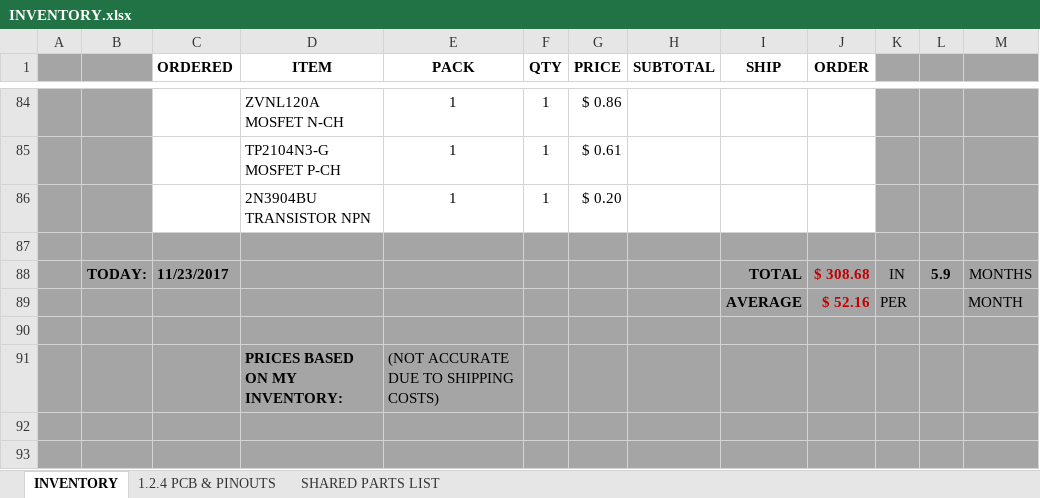
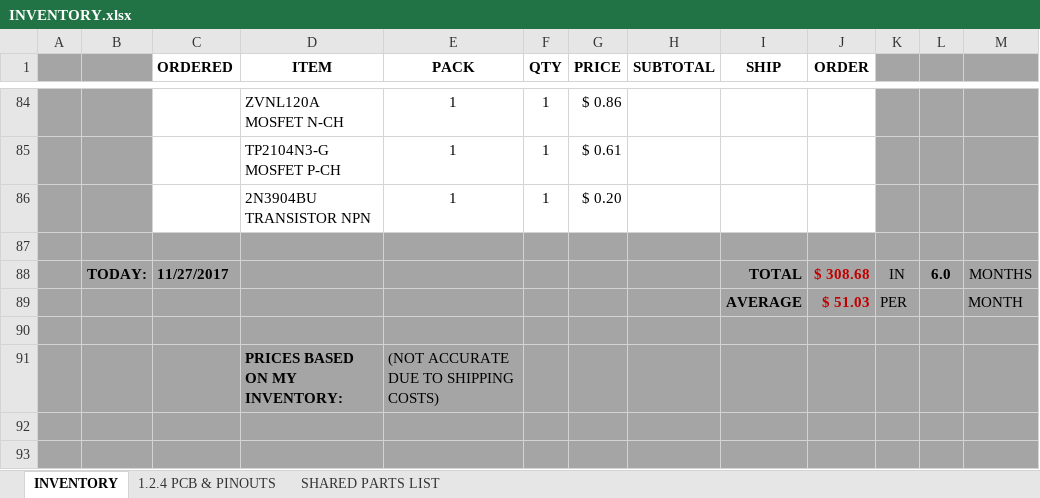
Before and after one commit to glydrfreak/vSpeed-Vario, an Excel workbook: BillOfMaterials/INVENTORY.xlsx, sheet INVENTORY, drawn as a sheet; only a part is shown, gaps mark what is left out; values as stored, in another font and other column widths than the file's, no borders; the diff names each change by its address in the sheet, - before the commit and + after, or states it on an @@ line.

```diff
--- a/BillOfMaterials/INVENTORY.xlsx (sheet INVENTORY)
+++ b/BillOfMaterials/INVENTORY.xlsx (sheet INVENTORY)
-C88 (ORDERED): 11/23/2017
+C88 (ORDERED): 11/27/2017
-L88: 5.9
+L88: 6.0
-J89 (ORDER): $ 52.16
+J89 (ORDER): $ 51.03
```
Also changed, not shown: BillOfMaterials/FAMILY.xlsx, 4 other files.
